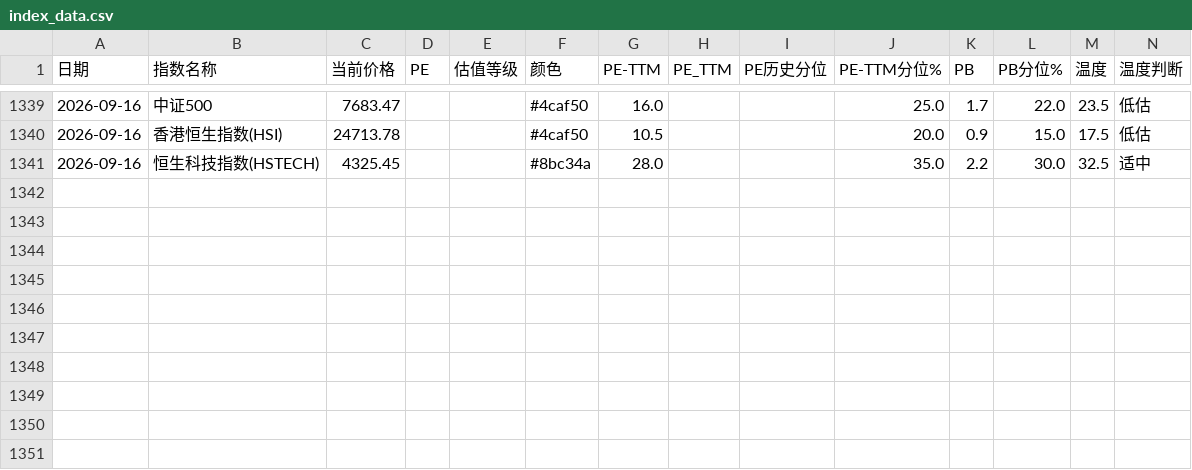
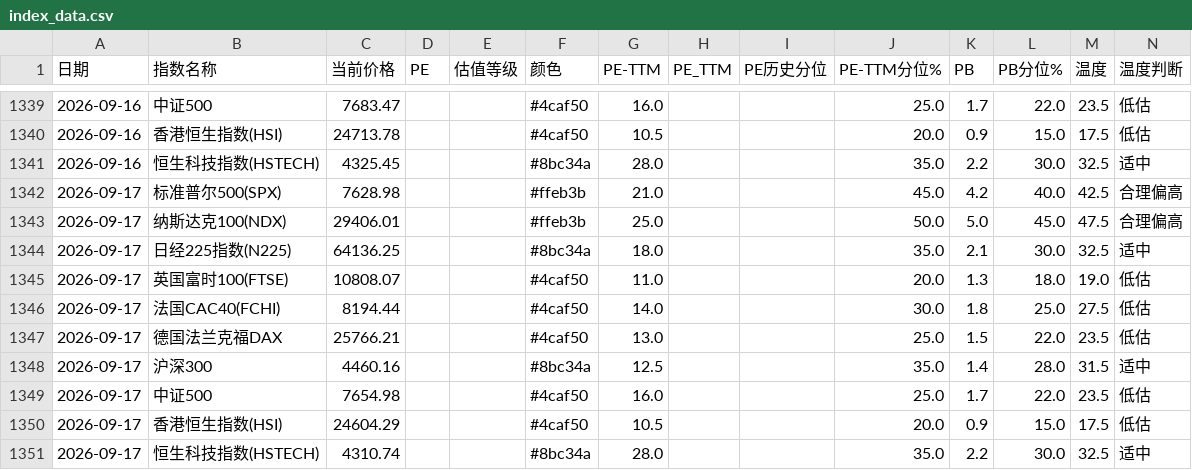
Before and after one commit to zysj8/global-index-crawler, a CSV file: index_data.csv, drawn as a sheet; only a part is shown, gaps mark what is left out; the diff names each change by its address in the sheet, - before the commit and + after, or states it on an @@ line.

```diff
--- a/index_data.csv
+++ b/index_data.csv
+row 1342: 2026-09-17 | 标准普尔500(SPX) | 7628.98 |  |  | #ffeb3b | 21.0 |  |  | 45.0 | 4.2 | 40.0 | 42.5 | 合理偏高
+row 1343: 2026-09-17 | 纳斯达克100(NDX) | 29406.01 |  |  | #ffeb3b | 25.0 |  |  | 50.0 | 5.0 | 45.0 | 47.5 | 合理偏高
+row 1344: 2026-09-17 | 日经225指数(N225) | 64136.25 |  |  | #8bc34a | 18.0 |  |  | 35.0 | 2.1 | 30.0 | 32.5 | 适中
+row 1345: 2026-09-17 | 英国富时100(FTSE) | 10808.07 |  |  | #4caf50 | 11.0 |  |  | 20.0 | 1.3 | 18.0 | 19.0 | 低估
+row 1346: 2026-09-17 | 法国CAC40(FCHI) | 8194.44 |  |  | #4caf50 | 14.0 |  |  | 30.0 | 1.8 | 25.0 | 27.5 | 低估
+row 1347: 2026-09-17 | 德国法兰克福DAX | 25766.21 |  |  | #4caf50 | 13.0 |  |  | 25.0 | 1.5 | 22.0 | 23.5 | 低估
+row 1348: 2026-09-17 | 沪深300 | 4460.16 |  |  | #8bc34a | 12.5 |  |  | 35.0 | 1.4 | 28.0 | 31.5 | 适中
+row 1349: 2026-09-17 | 中证500 | 7654.98 |  |  | #4caf50 | 16.0 |  |  | 25.0 | 1.7 | 22.0 | 23.5 | 低估
+row 1350: 2026-09-17 | 香港恒生指数(HSI) | 24604.29 |  |  | #4caf50 | 10.5 |  |  | 20.0 | 0.9 | 15.0 | 17.5 | 低估
+row 1351: 2026-09-17 | 恒生科技指数(HSTECH) | 4310.74 |  |  | #8bc34a | 28.0 |  |  | 35.0 | 2.2 | 30.0 | 32.5 | 适中
```
Also changed, not shown: 1 other file.
